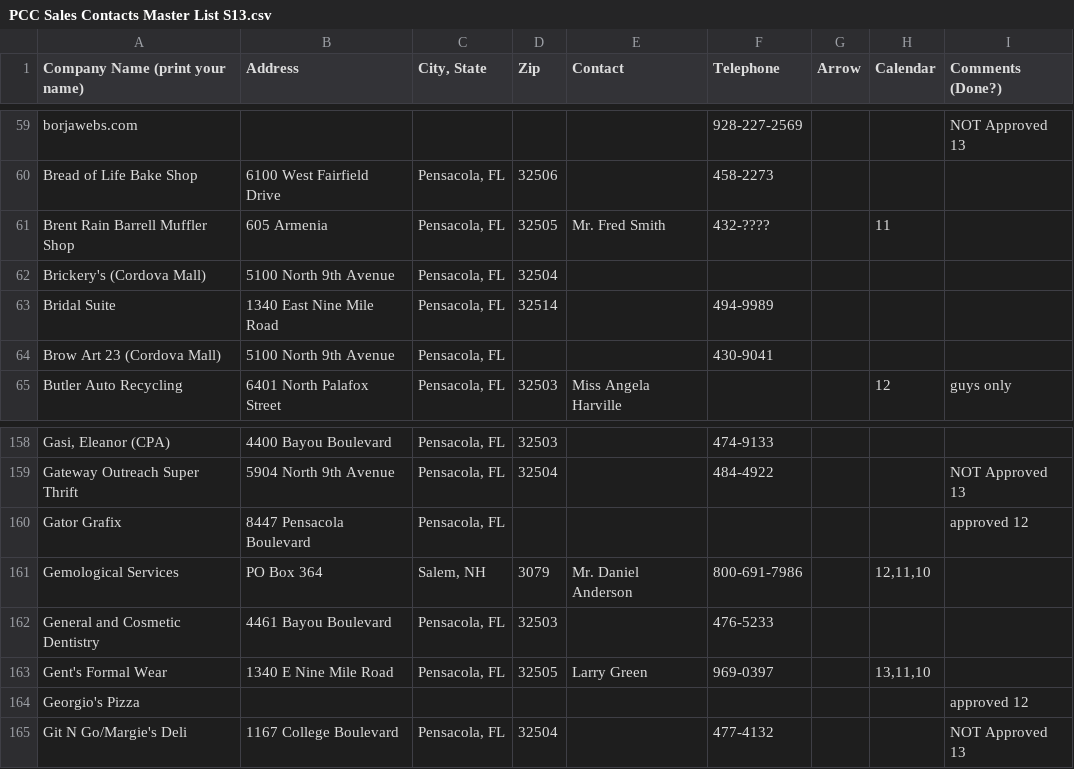
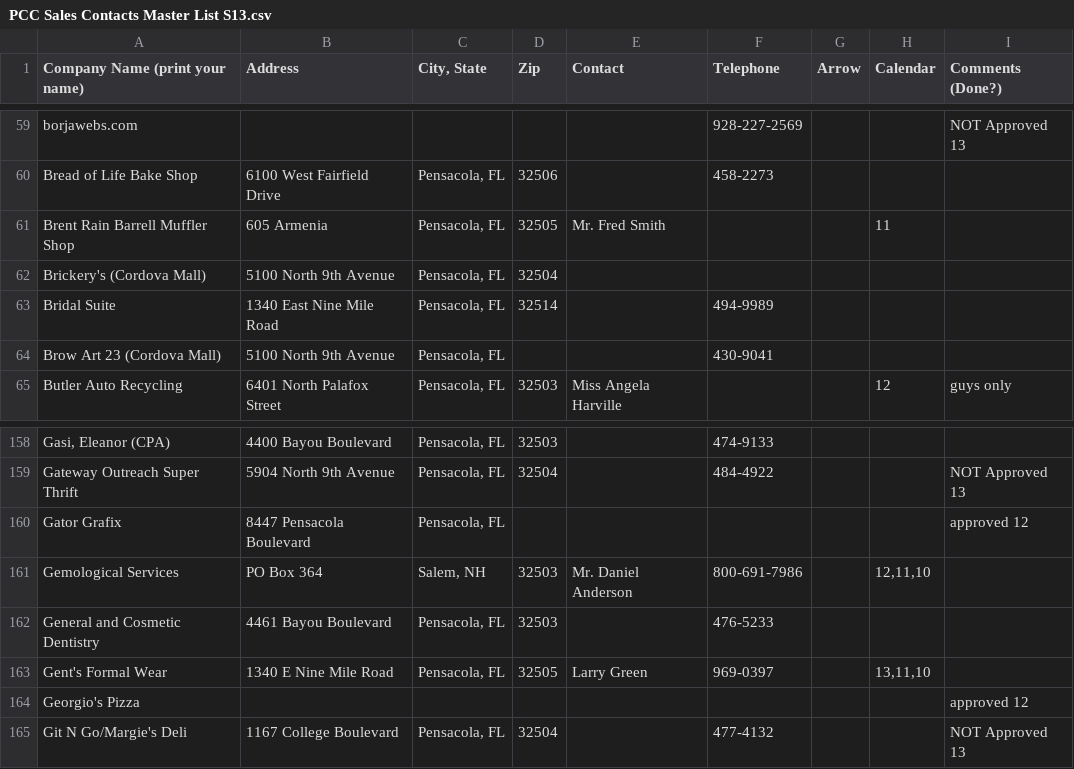
Before and after one commit to pccsei/adit, a CSV file: db/dev/PCC Sales Contacts Master List S13.csv, drawn as a sheet; only a part is shown, gaps mark what is left out.

```diff
--- a/db/dev/PCC Sales Contacts Master List S13.csv
+++ b/db/dev/PCC Sales Contacts Master List S13.csv
@@ -60,3 +60,3 @@ borjawebs.com,,,,,928-227-2569,,,NOT Approved 13
 Bread of Life Bake Shop,6100 West Fairfield Drive,"Pensacola, FL",32506,,458-2273,,,
-Brent Rain Barrell Muffler Shop,605 Armenia,"Pensacola, FL ",32505,Mr. Fred Smith,432-????,,11
+Brent Rain Barrell Muffler Shop,605 Armenia,"Pensacola, FL ",32505,Mr. Fred Smith,,,11
 Brickery's (Cordova Mall),5100 North 9th Avenue,"Pensacola, FL ",32504,,,,
@@ -160,3 +160,3 @@ Gateway Outreach Super Thrift,5904 North 9th Avenue,"Pensacola, FL",32504,,484-4
 Gator Grafix,8447 Pensacola Boulevard,"Pensacola, FL ",,,,,,approved 12
-Gemological Services,PO Box 364,"Salem, NH",3079,Mr. Daniel Anderson,800-691-7986,,"12,11,10"
+Gemological Services,PO Box 364,"Salem, NH",32503,Mr. Daniel Anderson,800-691-7986,,"12,11,10"
 General and Cosmetic Dentistry,4461 Bayou Boulevard,"Pensacola, FL",32503,,476-5233,,
```
Also changed, not shown: 8 other files.
